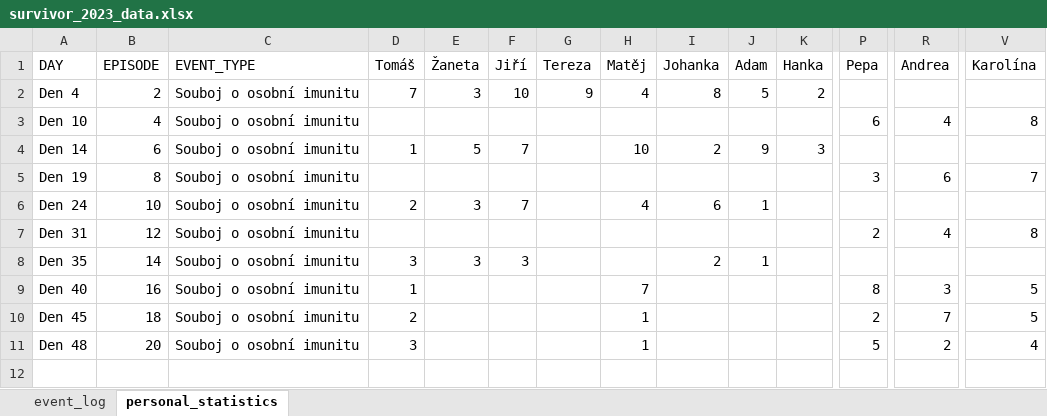
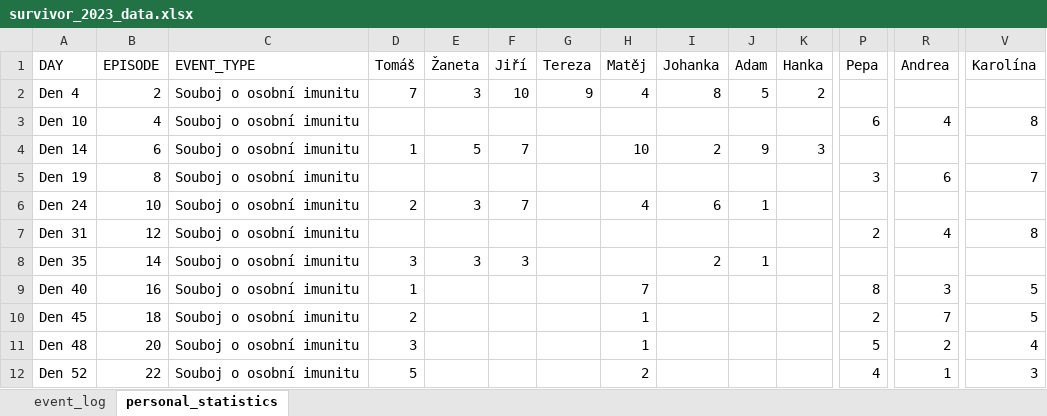
Before and after one commit to martin2097/personal_web, an Excel workbook: survivor_2023_data.xlsx, sheet personal_statistics, drawn as a sheet; only a part is shown, gaps mark what is left out; values as stored, in another font and other column widths than the file's, no borders; rows hold the shown columns only; the diff names each change by its address in the sheet, - before the commit and + after, or states it on an @@ line.

```diff
--- a/survivor_2023_data.xlsx (sheet personal_statistics)
+++ b/survivor_2023_data.xlsx (sheet personal_statistics)
+row 12: Den 52 | 22 | Souboj o osobní imunitu | 5 |  |  |  | 2 |  |  |  | 4 | 1 | 3
```
Also changed, not shown: sheet event_log.
